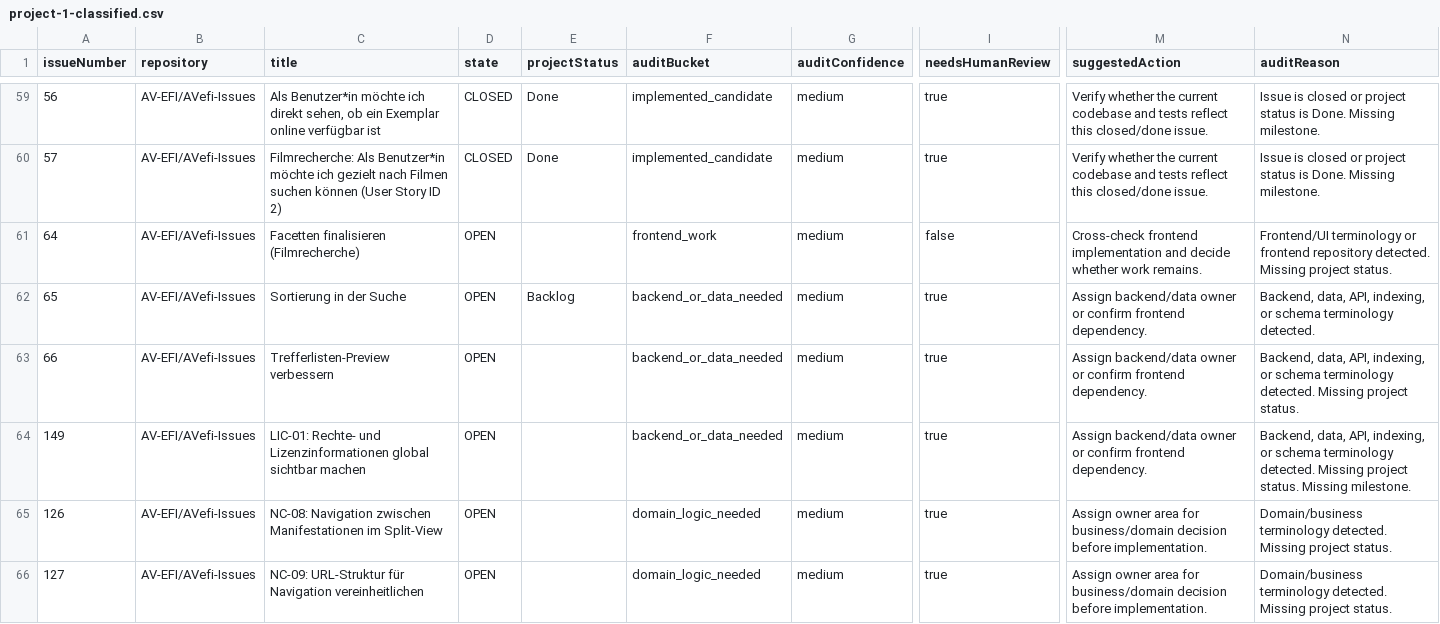
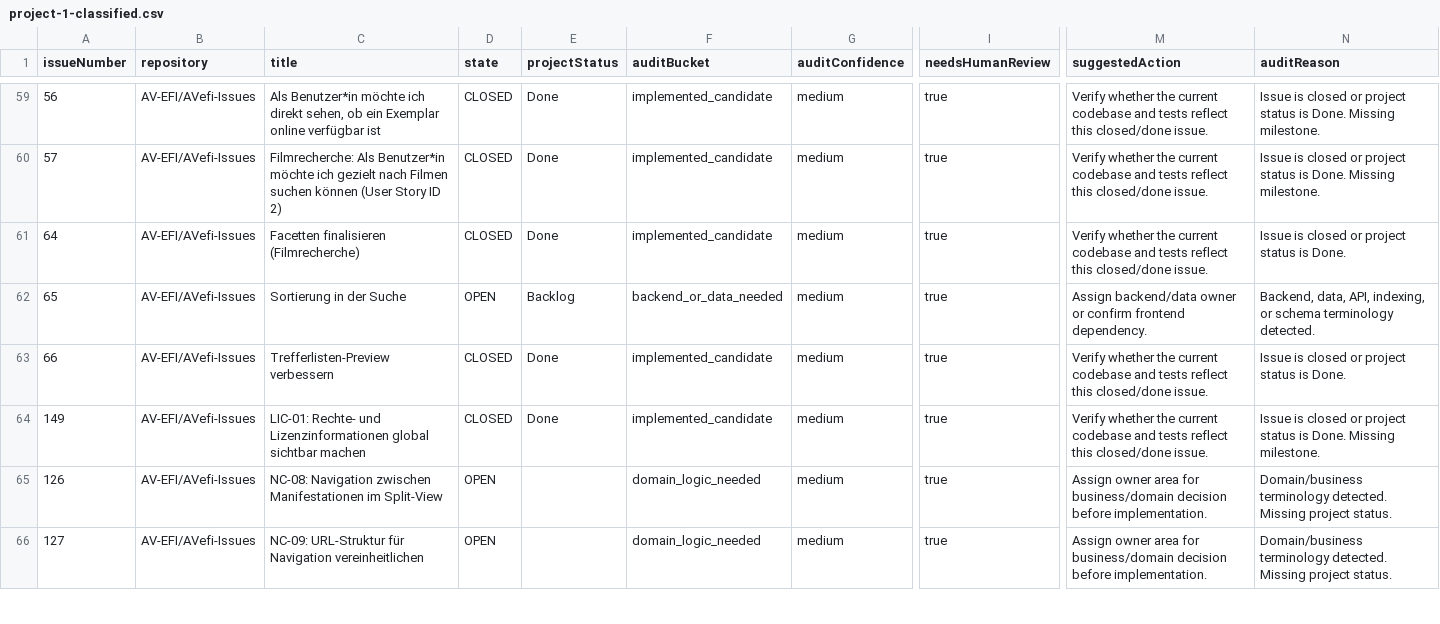
Before and after one commit to AV-EFI/frontend, a CSV file: docs/repo-analysis/github-issues-inventory/project-1-classified.csv, drawn as a sheet; only a part is shown, gaps mark what is left out; the diff covers the shown part only; the diff names each change by its address in the sheet, - before the commit and + after, or states it on an @@ line.

```diff
--- a/docs/repo-analysis/github-issues-inventory/project-1-classified.csv
+++ b/docs/repo-analysis/github-issues-inventory/project-1-classified.csv
-D61 (state): OPEN
+D61 (state): CLOSED
-E61 (projectStatus): (empty)
+E61 (projectStatus): Done
-F61 (auditBucket): frontend_work
+F61 (auditBucket): implemented_candidate
-I61 (needsHumanReview): false
+I61 (needsHumanReview): true
-M61 (suggestedAction): Cross-check frontend implementation and decide whether work remains.
+M61 (suggestedAction): Verify whether the current codebase and tests reflect this closed/done issue.
-N61 (auditReason): Frontend/UI terminology or frontend repository detected. Missing project status.
+N61 (auditReason): Issue is closed or project status is Done.
-D63:D64 (state): OPEN
+D63:D64 (state): CLOSED
-E63:E64 (projectStatus): (empty)
+E63:E64 (projectStatus): Done
-F63:F64 (auditBucket): backend_or_data_needed
+F63:F64 (auditBucket): implemented_candidate
-M63:M64 (suggestedAction): Assign backend/data owner or confirm frontend dependency.
+M63:M64 (suggestedAction): Verify whether the current codebase and tests reflect this closed/done issue.
-N63 (auditReason): Backend, data, API, indexing, or schema terminology detected. Missing project status.
+N63 (auditReason): Issue is closed or project status is Done.
-N64 (auditReason): Backend, data, API, indexing, or schema terminology detected. Missing project status. Missing milestone.
+N64 (auditReason): Issue is closed or project status is Done. Missing milestone.
```
Also changed, not shown: 1 added row and 84 edited cells elsewhere in this file, docs/repo-analysis/github-issues-inventory/project-1-code-cross-check.csv, docs/repo-analysis/github-issues-inventory/project-1-items.csv, 13 other files.
